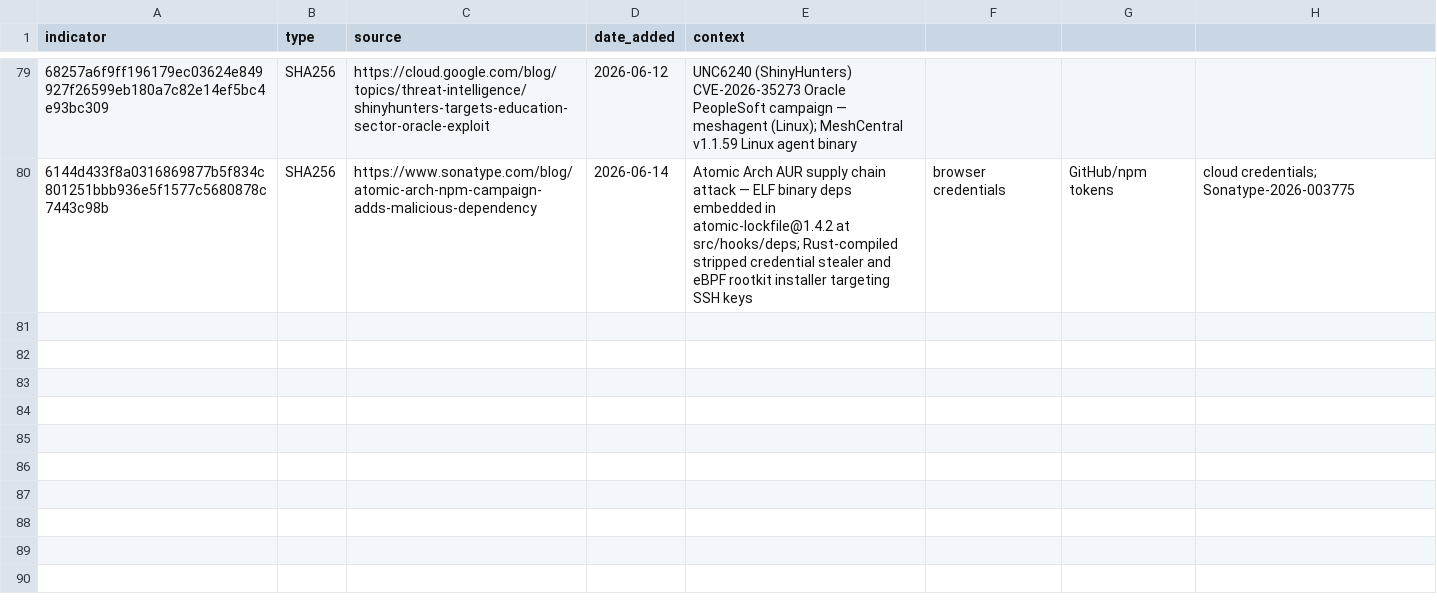
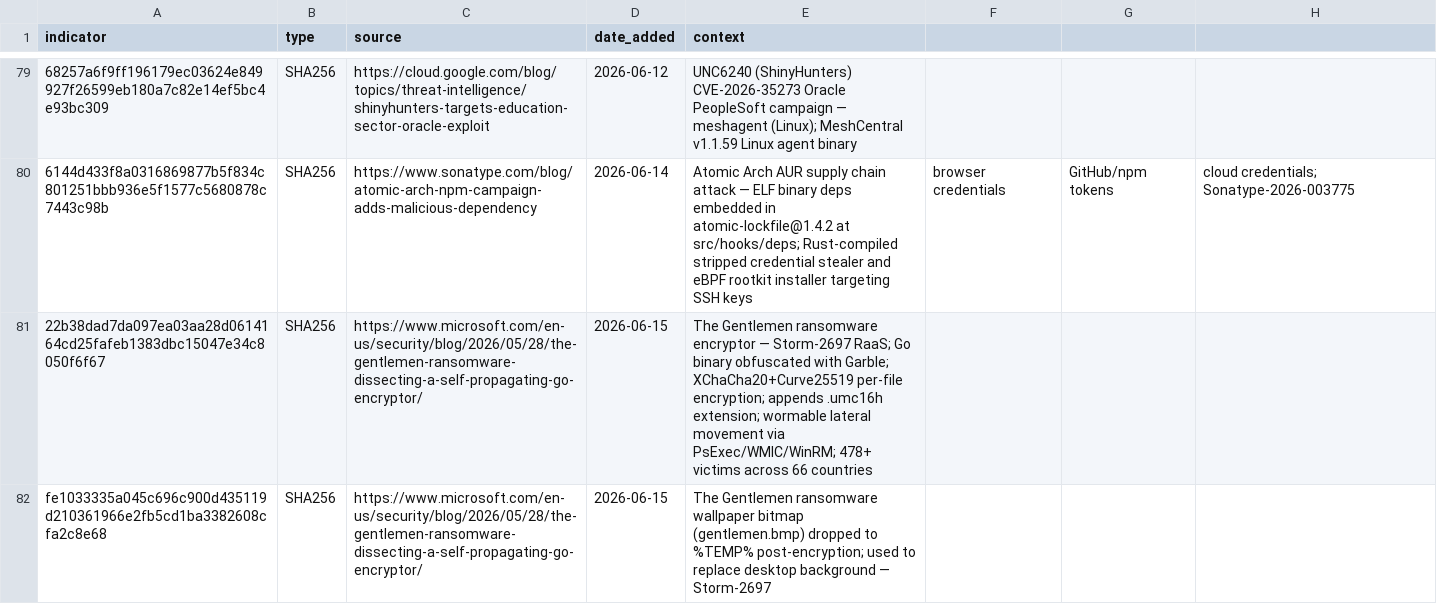
Before and after one commit to C-E-S-3/detection-engineering, a CSV file: iocs/hash.csv, drawn as a sheet; only a part is shown, gaps mark what is left out; the diff names each change by its address in the sheet, - before the commit and + after, or states it on an @@ line.

```diff
--- a/iocs/hash.csv
+++ b/iocs/hash.csv
+row 81: 22b38dad7da097ea03aa28d0614164cd25fafeb1383dbc15047e34c8050f6f67 | SHA256 | https://www.microsoft.com/en-us/security/blog/2026/05/28/the-gentlemen-ransomware-dissecting-a-self-propagating-go-encryptor/ | 2026-06-15 | The Gentlemen ransomware encryptor — Storm-2697 RaaS; Go binary obfuscated with Garble; XChaCha20+Curve25519 per-file encryption; appends .umc16h extension; wormable lateral movement via PsExec/WMIC/WinRM; 478+ victims across 66 countries
+row 82: fe1033335a045c696c900d435119d210361966e2fb5cd1ba3382608cfa2c8e68 | SHA256 | https://www.microsoft.com/en-us/security/blog/2026/05/28/the-gentlemen-ransomware-dissecting-a-self-propagating-go-encryptor/ | 2026-06-15 | The Gentlemen ransomware wallpaper bitmap (gentlemen.bmp) dropped to %TEMP% post-encryption; used to replace desktop background — Storm-2697
```
Also changed, not shown: 3 other files.
